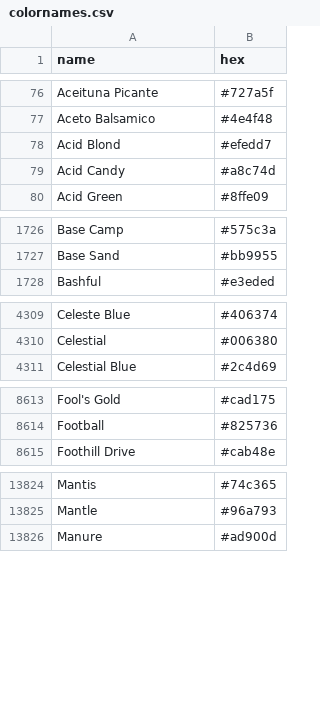
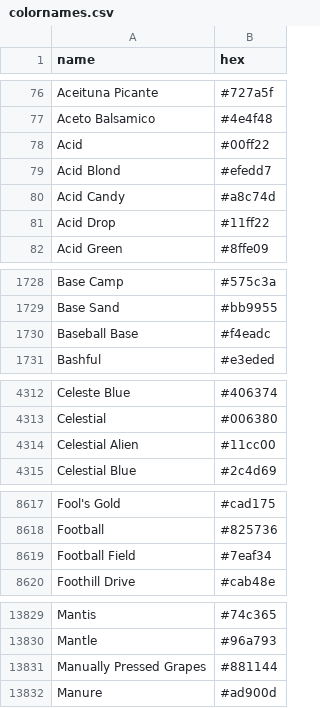
Before and after one commit to meodai/color-names, a CSV file: dist/colornames.csv, drawn as a sheet; only a part is shown, gaps mark what is left out; the diff covers the shown part only.

```diff
--- a/dist/colornames.csv
+++ b/dist/colornames.csv
@@ -77,4 +77,6 @@ Aceituna Picante,#727a5f
 Aceto Balsamico,#4e4f48
+Acid,#00ff22
 Acid Blond,#efedd7
 Acid Candy,#a8c74d
+Acid Drop,#11ff22
 Acid Green,#8ffe09
@@ -1727,2 +1729,3 @@ Base Camp,#575c3a
 Base Sand,#bb9955
+Baseball Base,#f4eadc
 Bashful,#e3eded
@@ -4310,2 +4313,3 @@ Celeste Blue,#406374
 Celestial,#006380
+Celestial Alien,#11cc00
 Celestial Blue,#2c4d69
@@ -8614,2 +8618,3 @@ Fool's Gold,#cad175
 Football,#825736
+Football Field,#7eaf34
 Foothill Drive,#cab48e
@@ -13825,2 +13830,3 @@ Mantis,#74c365
 Mantle,#96a793
+Manually Pressed Grapes,#881144
 Manure,#ad900d
```
Also changed, not shown: 5 added rows and 1 edited cell elsewhere in this file, dist/colornames.bestof.csv, src/colornames.csv, 20 other files.
